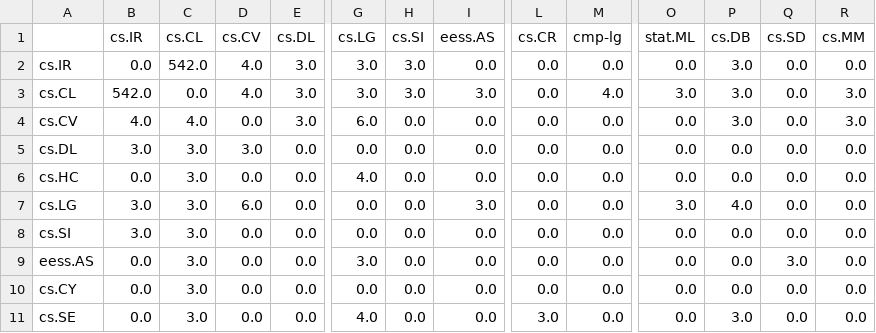
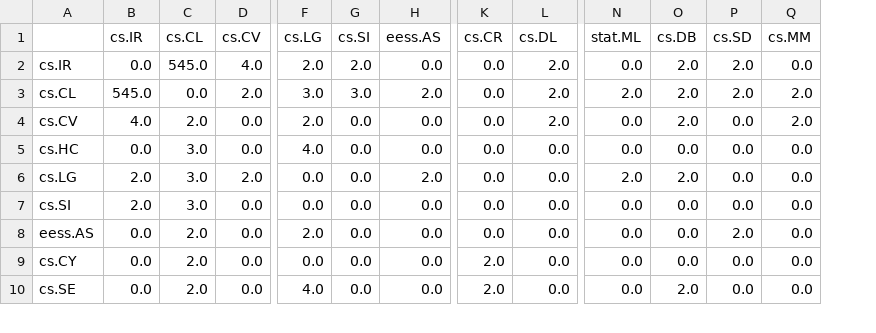
Before and after one commit to illale/sna_project_8, a CSV file: adjacency.csv, drawn as a sheet; only a part is shown, gaps mark what is left out; removed rows and columns are numbered as before the commit, all else as after; rows hold the shown columns only; the diff covers the shown part only; the diff names each change by its address in the sheet, - before the commit and + after, or states it on an @@ line.

Commit message:
Update adjcency and measurement tables

```diff
--- a/adjacency.csv
+++ b/adjacency.csv
-column E (cs.DL), rows 2-4: all 3.0; rows 6-11: all 0.0
-L1: cmp-lg
+L1: cs.DL
-C2 (cs.CL): 542.0
+C2 (cs.CL): 545.0
-F2 (cs.LG): 3.0
+F2 (cs.LG): 2.0
-G2 (cs.SI): 3.0
+G2 (cs.SI): 2.0
-L2 (cs.DL): 0.0
+L2 (cs.DL): 2.0
-O2:O4 (cs.DB): 3.0
+O2:O4 (cs.DB): 2.0
-P2:P3 (cs.SD): 0.0
+P2:P3 (cs.SD): 2.0
-B3 (cs.IR): 542.0
+B3 (cs.IR): 545.0
-D3 (cs.CV): 4.0
+D3 (cs.CV): 2.0
-H3 (eess.AS): 3.0
+H3 (eess.AS): 2.0
-L3 (cs.DL): 4.0
+L3 (cs.DL): 2.0
-N3 (stat.ML): 3.0
+N3 (stat.ML): 2.0
-Q3:Q4 (cs.MM): 3.0
+Q3:Q4 (cs.MM): 2.0
-C4 (cs.CL): 4.0
+C4 (cs.CL): 2.0
-F4 (cs.LG): 6.0
+F4 (cs.LG): 2.0
-L4 (cs.DL): 0.0
+L4 (cs.DL): 2.0
-row 5: cs.DL | 3.0 | 3.0 | 3.0 | 0.0 | 0.0 | 0.0 | 0.0 | 0.0 | 0.0 | 0.0 | 0.0 | 0.0 | 0.0
-B6:B7 (cs.IR): 3.0
+B6:B7 (cs.IR): 2.0
-D6 (cs.CV): 6.0
+D6 (cs.CV): 2.0
-H6 (eess.AS): 3.0
+H6 (eess.AS): 2.0
-N6 (stat.ML): 3.0
+N6 (stat.ML): 2.0
-O6 (cs.DB): 4.0
+O6 (cs.DB): 2.0
-C8:C10 (cs.CL): 3.0
+C8:C10 (cs.CL): 2.0
-F8 (cs.LG): 3.0
+F8 (cs.LG): 2.0
-P8 (cs.SD): 3.0
+P8 (cs.SD): 2.0
-K9 (cs.CR): 0.0
+K9 (cs.CR): 2.0
-K10 (cs.CR): 3.0
+K10 (cs.CR): 2.0
-O10 (cs.DB): 3.0
+O10 (cs.DB): 2.0
```
Also changed, not shown: 26 edited cells elsewhere in this file, 1 other file.
